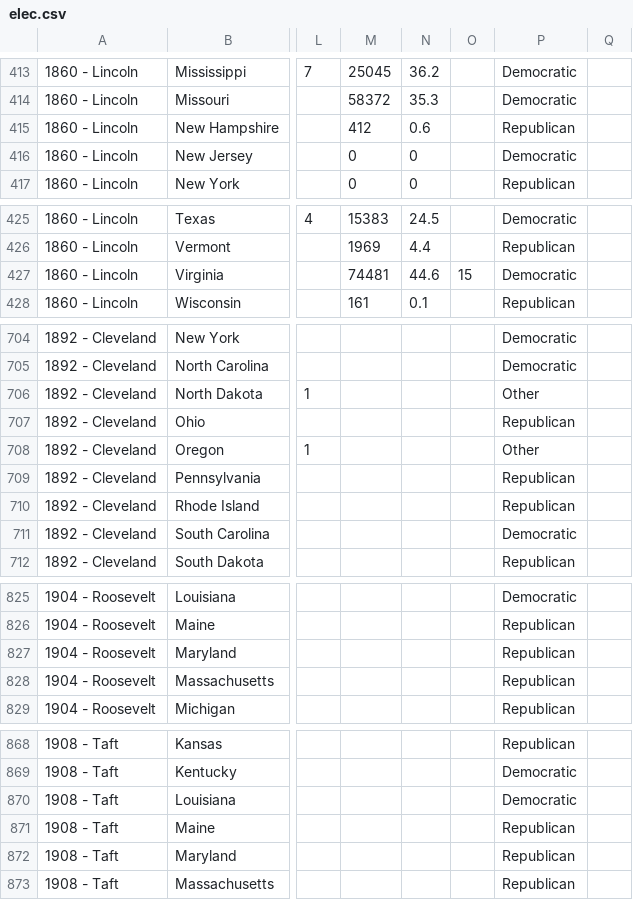
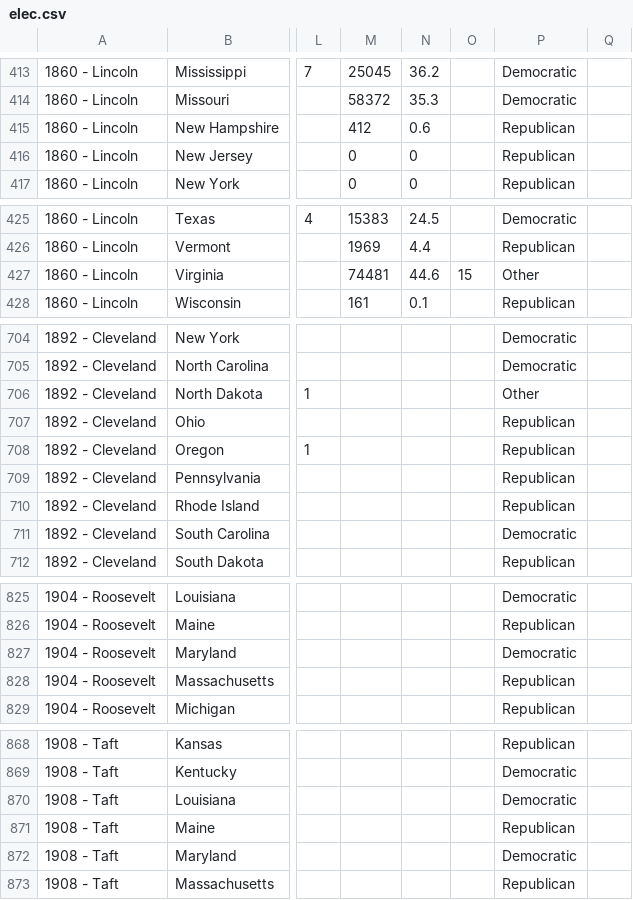
Before and after one commit to zonination/election-history, a CSV file: elec.csv, drawn as a sheet; only a part is shown, gaps mark what is left out; the diff covers the shown part only; the diff names each change by its address in the sheet, - before the commit and + after, or states it on an @@ line.

```diff
--- a/elec.csv
+++ b/elec.csv
-P416: Democratic
+P416: Republican
-P427: Democratic
+P427: Other
-P708: Other
+P708: Republican
-P827: Republican
+P827: Democratic
-P872: Republican
+P872: Democratic
```
Also changed, not shown: 5 edited cells elsewhere in this file, 3 other files.
